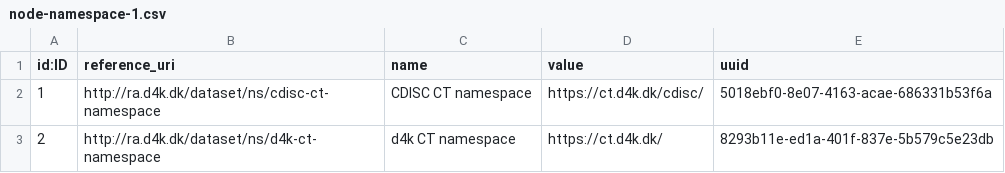
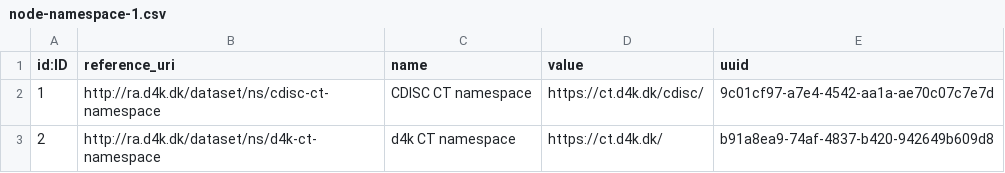
Before and after one commit to data4knowledge/ct_prep, a CSV file: load_data/node-namespace-1.csv, drawn as a sheet.

```diff
--- a/load_data/node-namespace-1.csv
+++ b/load_data/node-namespace-1.csv
@@ -1,3 +1,3 @@
 "id:ID","reference_uri","name","value","uuid"
-"1","http://ra.d4k.dk/dataset/ns/cdisc-ct-namespace","CDISC CT namespace","https://ct.d4k.dk/cdisc/","5018ebf0-8e07-4163-acae-686331b53f6a"
-"2","http://ra.d4k.dk/dataset/ns/d4k-ct-namespace","d4k CT namespace","https://ct.d4k.dk/","8293b11e-ed1a-401f-837e-5b579c5e23db"
+"1","http://ra.d4k.dk/dataset/ns/cdisc-ct-namespace","CDISC CT namespace","https://ct.d4k.dk/cdisc/","9c01cf97-a7e4-4542-aa1a-ae70c07c7e7d"
+"2","http://ra.d4k.dk/dataset/ns/d4k-ct-namespace","d4k CT namespace","https://ct.d4k.dk/","b91a8ea9-74af-4837-b420-942649b609d8"
```
Also changed, not shown: load_data/node-registration_authority-1.csv, load_data/node-release-1.csv, 3 other files.
